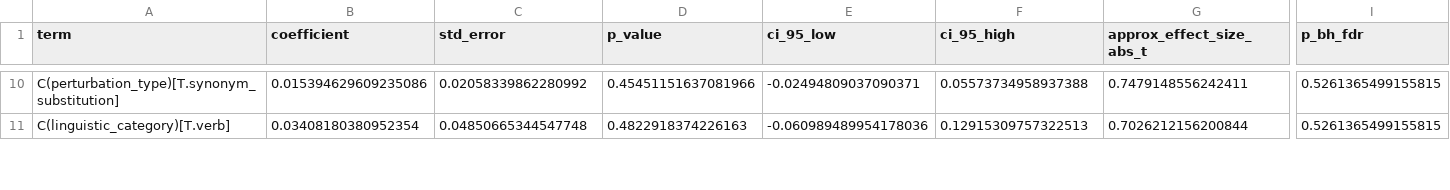
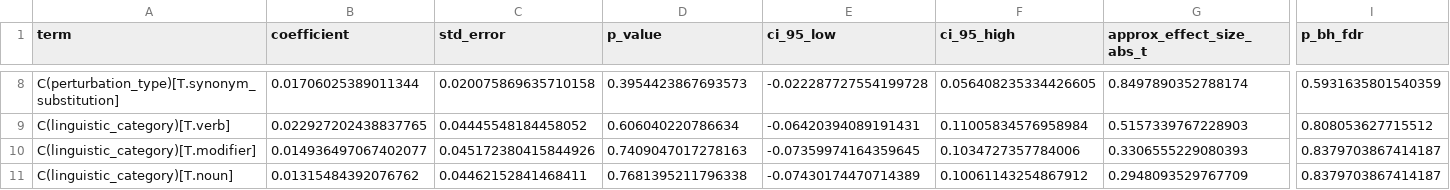
Before and after one commit to Kasfi-Ahamed/Measuring-Semantic-Stability-in-Clinical-LLMs, a CSV file: outputs/rq1/tables/rq1_predictor_importance.csv, drawn as a sheet; only a part is shown, gaps mark what is left out; addresses are those after the commit; rows hold the shown columns only; the diff covers the shown part only; the diff names each change by its address in the sheet, - before the commit and + after, or states it on an @@ line.

```diff
--- a/outputs/rq1/tables/rq1_predictor_importance.csv
+++ b/outputs/rq1/tables/rq1_predictor_importance.csv
-B8 (coefficient): 0.015394629609235086
+B8 (coefficient): 0.01706025389011344
-C8 (std_error): 0.02058339862280992
+C8 (std_error): 0.020075869635710158
-D8 (p_value): 0.45451151637081966
+D8 (p_value): 0.3954423867693573
-E8 (ci_95_low): -0.02494809037090371
+E8 (ci_95_low): -0.022287727554199728
-F8 (ci_95_high): 0.05573734958937388
+F8 (ci_95_high): 0.056408235334426605
-G8 (approx_effect_size_abs_t): 0.7479148556242411
+G8 (approx_effect_size_abs_t): 0.8497890352788174
-I8 (p_bh_fdr): 0.5261365499155815
+I8 (p_bh_fdr): 0.5931635801540359
-B9 (coefficient): 0.03408180380952354
+B9 (coefficient): 0.022927202438837765
-C9 (std_error): 0.04850665344547748
+C9 (std_error): 0.04445548184458052
-D9 (p_value): 0.4822918374226163
+D9 (p_value): 0.606040220786634
-E9 (ci_95_low): -0.060989489954178036
+E9 (ci_95_low): -0.06420394089191431
-F9 (ci_95_high): 0.12915309757322513
+F9 (ci_95_high): 0.11005834576958984
-G9 (approx_effect_size_abs_t): 0.7026212156200844
+G9 (approx_effect_size_abs_t): 0.5157339767228903
-I9 (p_bh_fdr): 0.5261365499155815
+I9 (p_bh_fdr): 0.808053627715512
+row 10: C(linguistic_category)[T.modifier] | 0.014936497067402077 | 0.045172380415844926 | 0.7409047017278163 | -0.07359974164359645 | 0.1034727357784006 | 0.3306555229080393 | 0.8379703867414187
+row 11: C(linguistic_category)[T.noun] | 0.01315484392076762 | 0.04462152841468411 | 0.7681395211796338 | -0.07430174470714389 | 0.10061143254867912 | 0.2948093529767709 | 0.8379703867414187
```
Also changed, not shown: 2 removed rows and 75 edited cells elsewhere in this file, outputs/rq1/tables/rq1_conditional_entropy_scores.csv, outputs/rq1/tables/rq1_figure_group_summary.csv, 23 other files.
